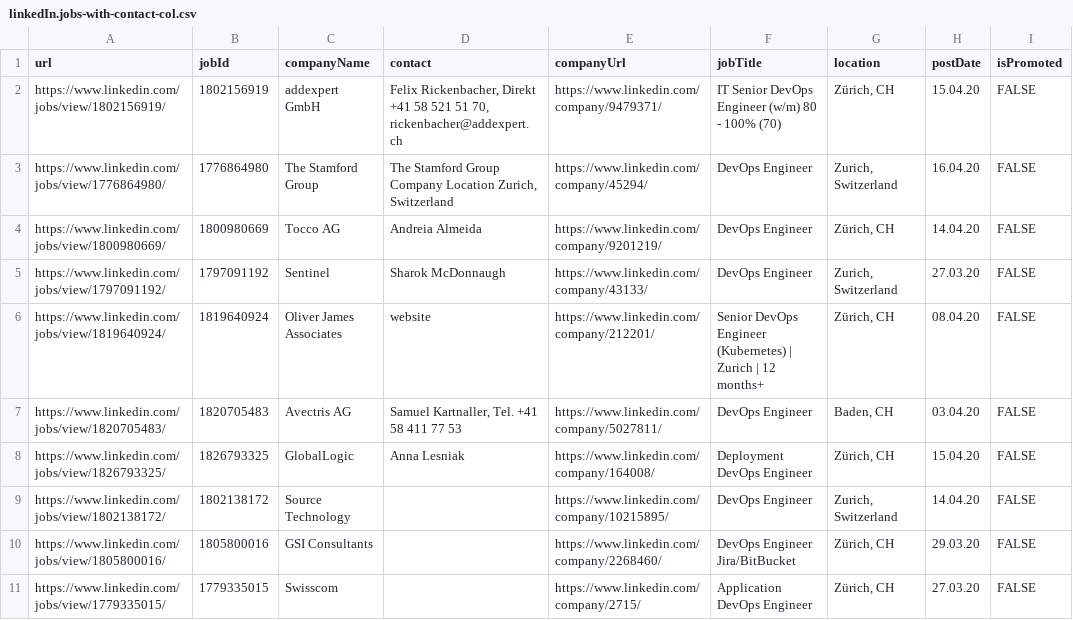
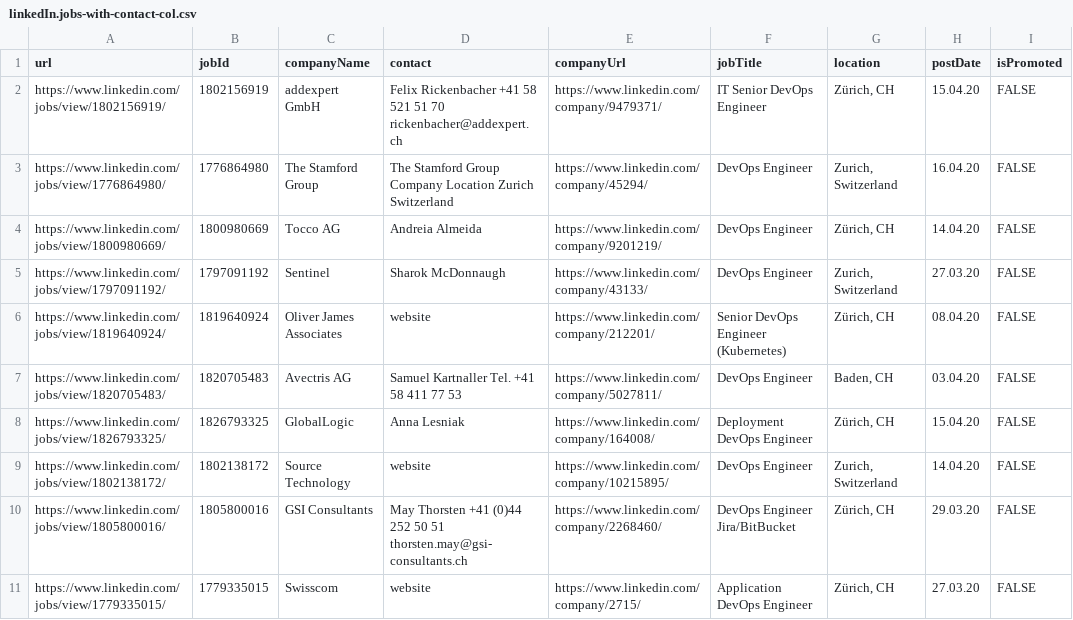
Before and after one commit to DerSalvador/rav, a CSV file: nachweis/linkedIn.jobs-with-contact-col.csv, drawn as a sheet; only a part is shown; the diff covers the shown part only; the diff names each change by its address in the sheet, - before the commit and + after, or states it on an @@ line.

```diff
--- a/nachweis/linkedIn.jobs-with-contact-col.csv
+++ b/nachweis/linkedIn.jobs-with-contact-col.csv
-D2 (contact): Felix Rickenbacher, Direkt +41 58 521 51 70, rickenbacher@addexpert.ch
+D2 (contact): Felix Rickenbacher +41 58 521 51 70 rickenbacher@addexpert.ch
-F2 (jobTitle): IT Senior DevOps Engineer (w/m) 80 - 100% (70)
+F2 (jobTitle): IT Senior DevOps Engineer
-D3 (contact): …Company Location Zurich, Switzerland
+D3 (contact): …Company Location Zurich Switzerland
-F6 (jobTitle): …Engineer (Kubernetes) | Zurich | 12 months+
+F6 (jobTitle): …Engineer (Kubernetes)
-D7 (contact): Samuel Kartnaller, Tel. +41 58 411 77 53
+D7 (contact): Samuel Kartnaller Tel. +41 58 411 77 53
-D9 (contact): (empty)
+D9 (contact): website
-D10 (contact): (empty)
+D10 (contact): May Thorsten +41 (0)44 252 50 51 thorsten.may@gsi-consultants.ch
-D11 (contact): (empty)
+D11 (contact): website
```
Also changed, not shown: 1 removed row and 10 edited cells elsewhere in this file, 15 other files.
